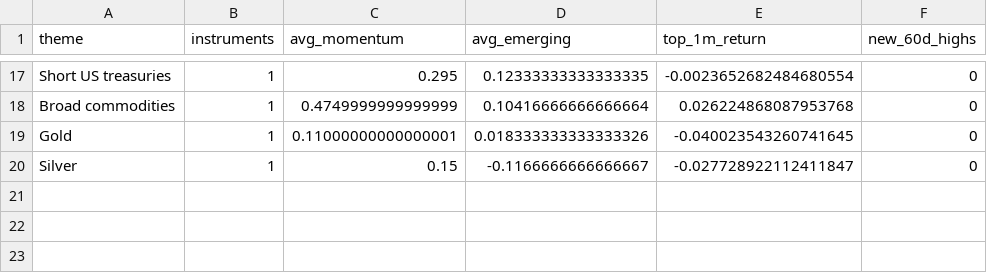
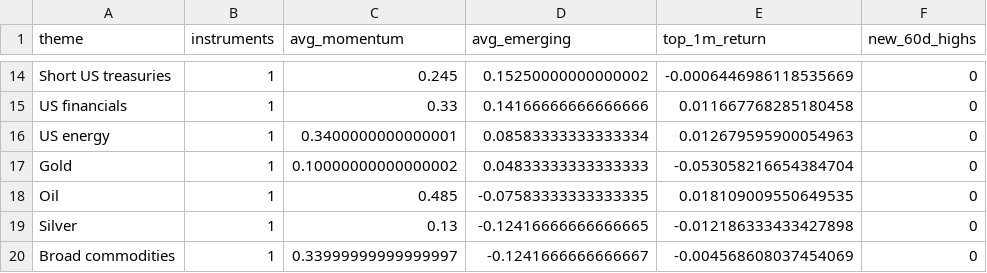
Before and after one commit to MHarvz-Moose/T212_Dashboard, a CSV file: reports/outputs/latest_daily_themes.csv, drawn as a sheet; only a part is shown, gaps mark what is left out; removed rows and columns are numbered as before the commit, all else as after; the diff covers the shown part only; the diff names each change by its address in the sheet, - before the commit and + after, or states it on an @@ line.

```diff
--- a/reports/outputs/latest_daily_themes.csv
+++ b/reports/outputs/latest_daily_themes.csv
-C14 (avg_momentum): 0.295
+C14 (avg_momentum): 0.245
-D14 (avg_emerging): 0.12333333333333335
+D14 (avg_emerging): 0.15250000000000002
-E14 (top_1m_return): -0.0023652682484680554
+E14 (top_1m_return): -0.0006446986118535669
-row 18: Broad commodities | 1 | 0.4749999999999999 | 0.10416666666666664 | 0.026224868087953768 | 0
+row 15: US financials | 1 | 0.33 | 0.14166666666666666 | 0.011667768285180458 | 0
+row 16: US energy | 1 | 0.3400000000000001 | 0.08583333333333334 | 0.012679595900054963 | 0
-C17 (avg_momentum): 0.11000000000000001
+C17 (avg_momentum): 0.10000000000000002
-D17 (avg_emerging): 0.018333333333333326
+D17 (avg_emerging): 0.04833333333333333
-E17 (top_1m_return): -0.040023543260741645
+E17 (top_1m_return): -0.053058216654384704
+row 18: Oil | 1 | 0.485 | -0.07583333333333335 | 0.018109009550649535 | 0
-C19 (avg_momentum): 0.15
+C19 (avg_momentum): 0.13
-D19 (avg_emerging): -0.1166666666666667
+D19 (avg_emerging): -0.12416666666666665
-E19 (top_1m_return): -0.027728922112411847
+E19 (top_1m_return): -0.012186333433427898
+row 20: Broad commodities | 1 | 0.33999999999999997 | -0.1241666666666667 | -0.004568608037454069 | 0
```
Also changed, not shown: 6 added rows, 9 removed rows and 18 edited cells elsewhere in this file, data/price_cache/prices_yfinance.csv, reports/outputs/latest_daily_signals.csv, 1 other file.
